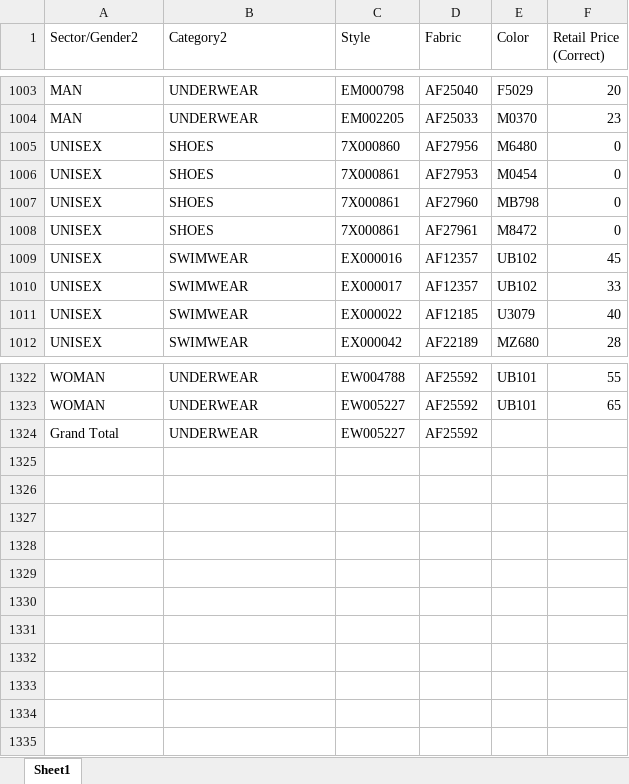
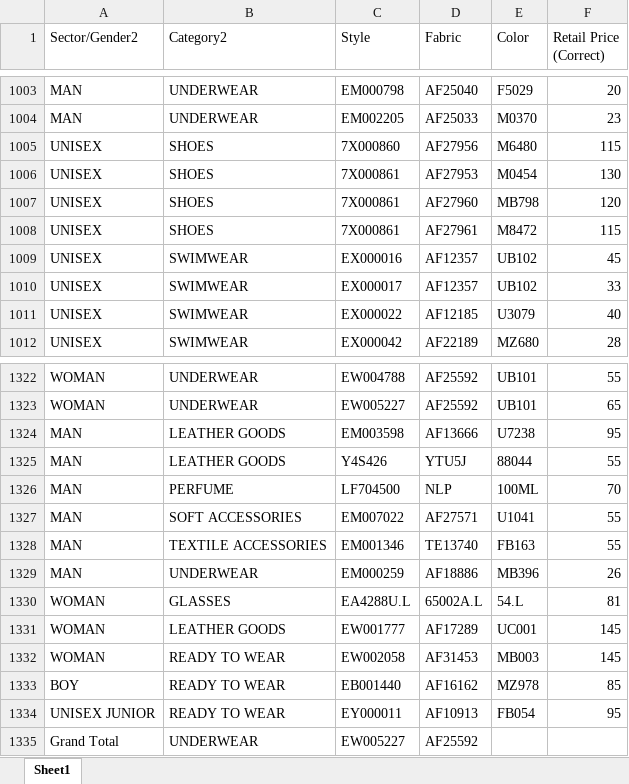
Before and after one commit to Armani-BAH/armani-site, an Excel workbook: data/prices.xlsx, sheet Sheet1, drawn as a sheet; only a part is shown, gaps mark what is left out; values as stored, in another font and other column widths than the file's, no borders; the diff names each change by its address in the sheet, - before the commit and + after, or states it on an @@ line.

```diff
--- a/data/prices.xlsx (sheet Sheet1)
+++ b/data/prices.xlsx (sheet Sheet1)
-F1005 (Retail Price (Correct)): 0
+F1005 (Retail Price (Correct)): 115
-F1006 (Retail Price (Correct)): 0
+F1006 (Retail Price (Correct)): 130
-F1007 (Retail Price (Correct)): 0
+F1007 (Retail Price (Correct)): 120
-F1008 (Retail Price (Correct)): 0
+F1008 (Retail Price (Correct)): 115
+row 1324: MAN | LEATHER GOODS | EM003598 | AF13666 | U7238 | 95
+row 1325: MAN | LEATHER GOODS | Y4S426 | YTU5J | 88044 | 55
+row 1326: MAN | PERFUME | LF704500 | NLP | 100ML | 70
+row 1327: MAN | SOFT ACCESSORIES | EM007022 | AF27571 | U1041 | 55
+row 1328: MAN | TEXTILE ACCESSORIES | EM001346 | TE13740 | FB163 | 55
+row 1329: MAN | UNDERWEAR | EM000259 | AF18886 | MB396 | 26
+row 1330: WOMAN | GLASSES | EA4288U.L | 65002A.L | 54.L | 81
+row 1331: WOMAN | LEATHER GOODS | EW001777 | AF17289 | UC001 | 145
+row 1332: WOMAN | READY TO WEAR | EW002058 | AF31453 | MB003 | 145
+row 1333: BOY | READY TO WEAR | EB001440 | AF16162 | MZ978 | 85
+row 1334: UNISEX JUNIOR | READY TO WEAR | EY000011 | AF10913 | FB054 | 95
```
Also changed, not shown: data/armani_styles.xlsx, 2 other files.
